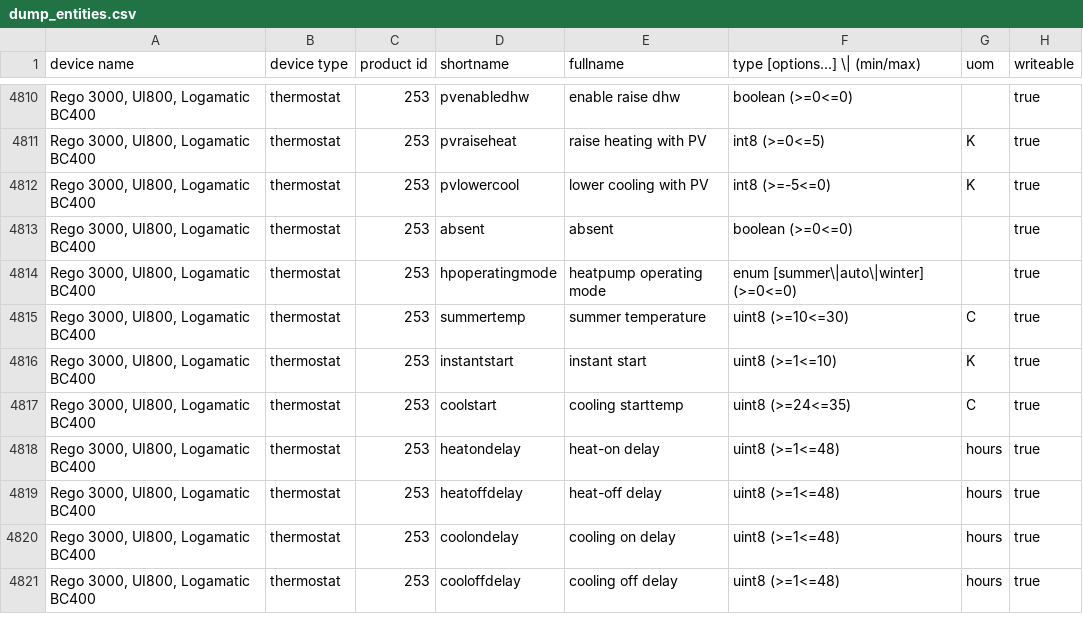
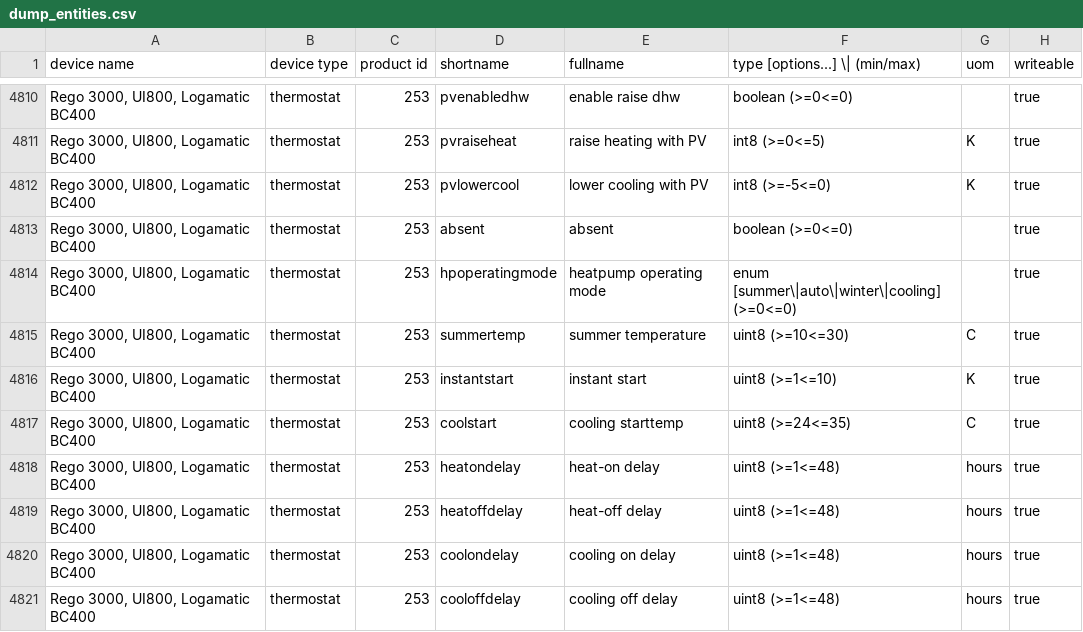
Before and after one commit to emsesp/EMS-ESP32, a CSV file: docs/dump_entities.csv, drawn as a sheet; only a part is shown, gaps mark what is left out; the diff names each change by its address in the sheet, - before the commit and + after, or states it on an @@ line.

```diff
--- a/docs/dump_entities.csv
+++ b/docs/dump_entities.csv
-F4814 (type [options...] \| (min/max)): enum [summer\|auto\|winter] (>=0<=0)
+F4814 (type [options...] \| (min/max)): enum [summer\|auto\|winter\|cooling] (>=0<=0)
```
